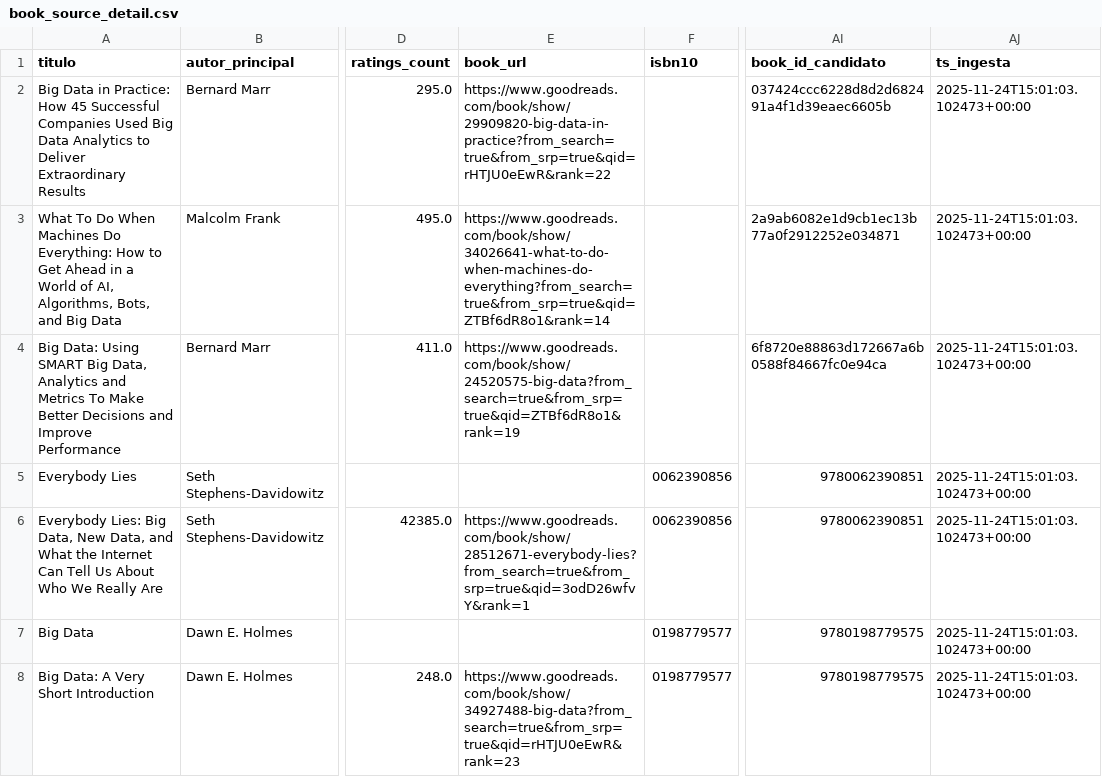
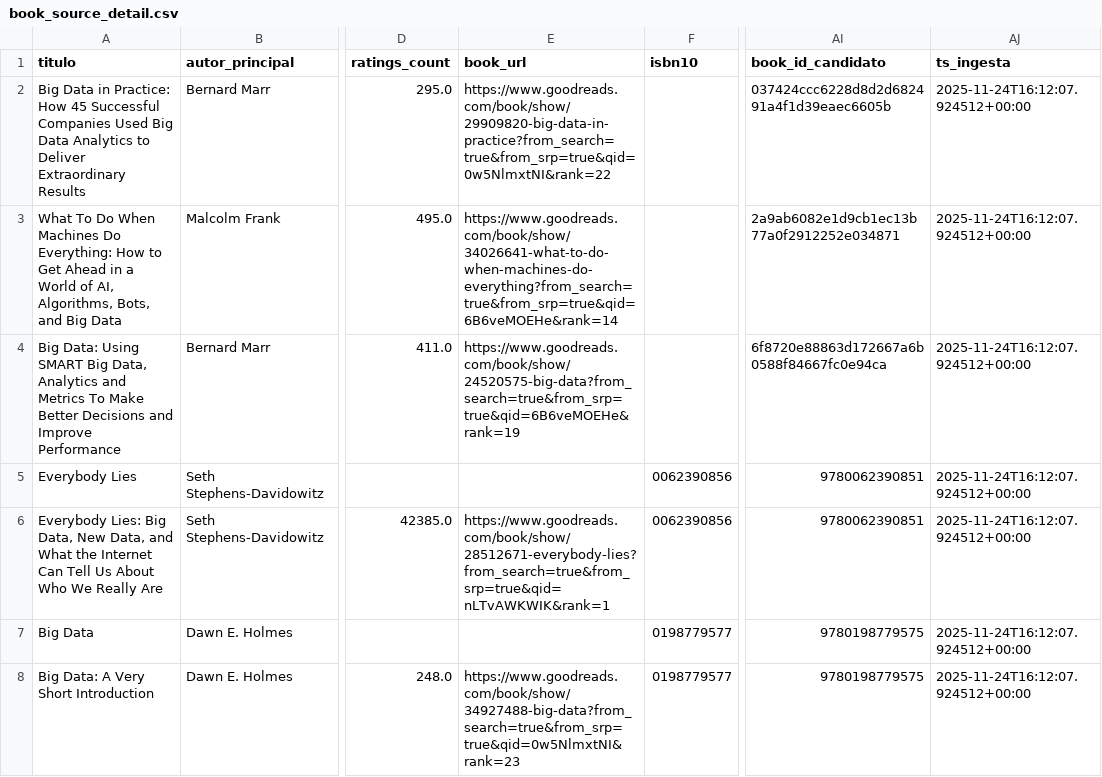
Before and after one commit to IA-CSG/books-pipeline, a CSV file: parquet_a_csv/book_source_detail.csv, drawn as a sheet; only a part is shown, gaps mark what is left out; the diff covers the shown part only; the diff names each change by its address in the sheet, - before the commit and + after, or states it on an @@ line.

```diff
--- a/parquet_a_csv/book_source_detail.csv
+++ b/parquet_a_csv/book_source_detail.csv
-E2 (book_url): https://www.goodreads.com/book/show/29909820-big-data-in-practice?from_search=true&from_srp=true&qid=rHTJU0eEwR&rank=22
+E2 (book_url): https://www.goodreads.com/book/show/29909820-big-data-in-practice?from_search=true&from_srp=true&qid=0w5NlmxtNI&rank=22
-AJ2:AJ8 (ts_ingesta): 2025-11-24T15:01:03.102473+00:00
+AJ2:AJ8 (ts_ingesta): 2025-11-24T16:12:07.924512+00:00
-E3 (book_url): https://www.goodreads.com/book/show/34026641-what-to-do-when-machines-do-everything?from_search=true&from_srp=true&qid=ZTBf6dR8o1&rank=14
+E3 (book_url): https://www.goodreads.com/book/show/34026641-what-to-do-when-machines-do-everything?from_search=true&from_srp=true&qid=6B6veMOEHe&rank=14
-E4 (book_url): https://www.goodreads.com/book/show/24520575-big-data?from_search=true&from_srp=true&qid=ZTBf6dR8o1&rank=19
+E4 (book_url): https://www.goodreads.com/book/show/24520575-big-data?from_search=true&from_srp=true&qid=6B6veMOEHe&rank=19
-E6 (book_url): https://www.goodreads.com/book/show/28512671-everybody-lies?from_search=true&from_srp=true&qid=3odD26wfvY&rank=1
+E6 (book_url): https://www.goodreads.com/book/show/28512671-everybody-lies?from_search=true&from_srp=true&qid=nLTvAWKWIK&rank=1
-E8 (book_url): https://www.goodreads.com/book/show/34927488-big-data?from_search=true&from_srp=true&qid=rHTJU0eEwR&rank=23
+E8 (book_url): https://www.goodreads.com/book/show/34927488-big-data?from_search=true&from_srp=true&qid=0w5NlmxtNI&rank=23
```
Also changed, not shown: 2 added rows, 1 removed row and 74 edited cells elsewhere in this file, landing/googlebooks_books.csv, parquet_a_csv/books_staging.csv, 12 other files.
